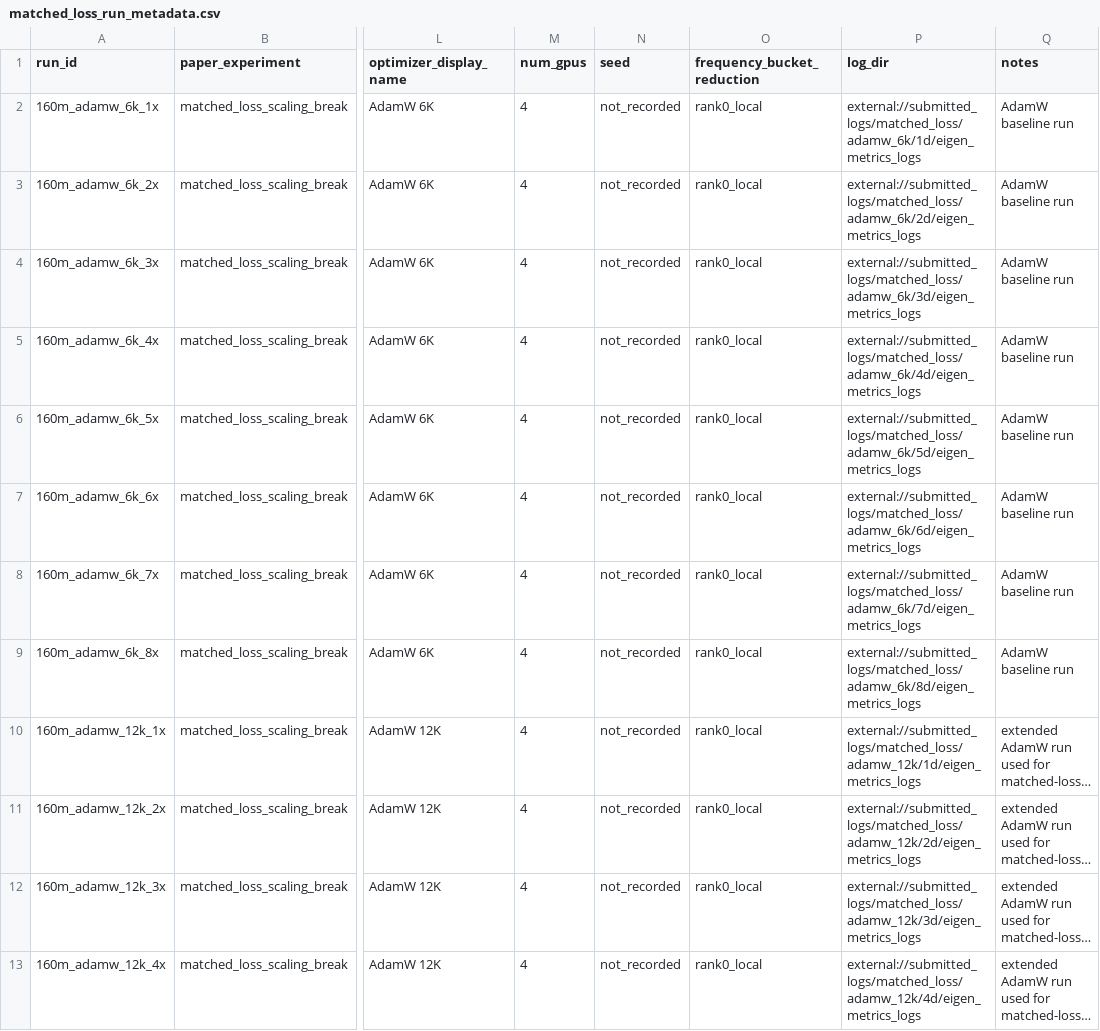
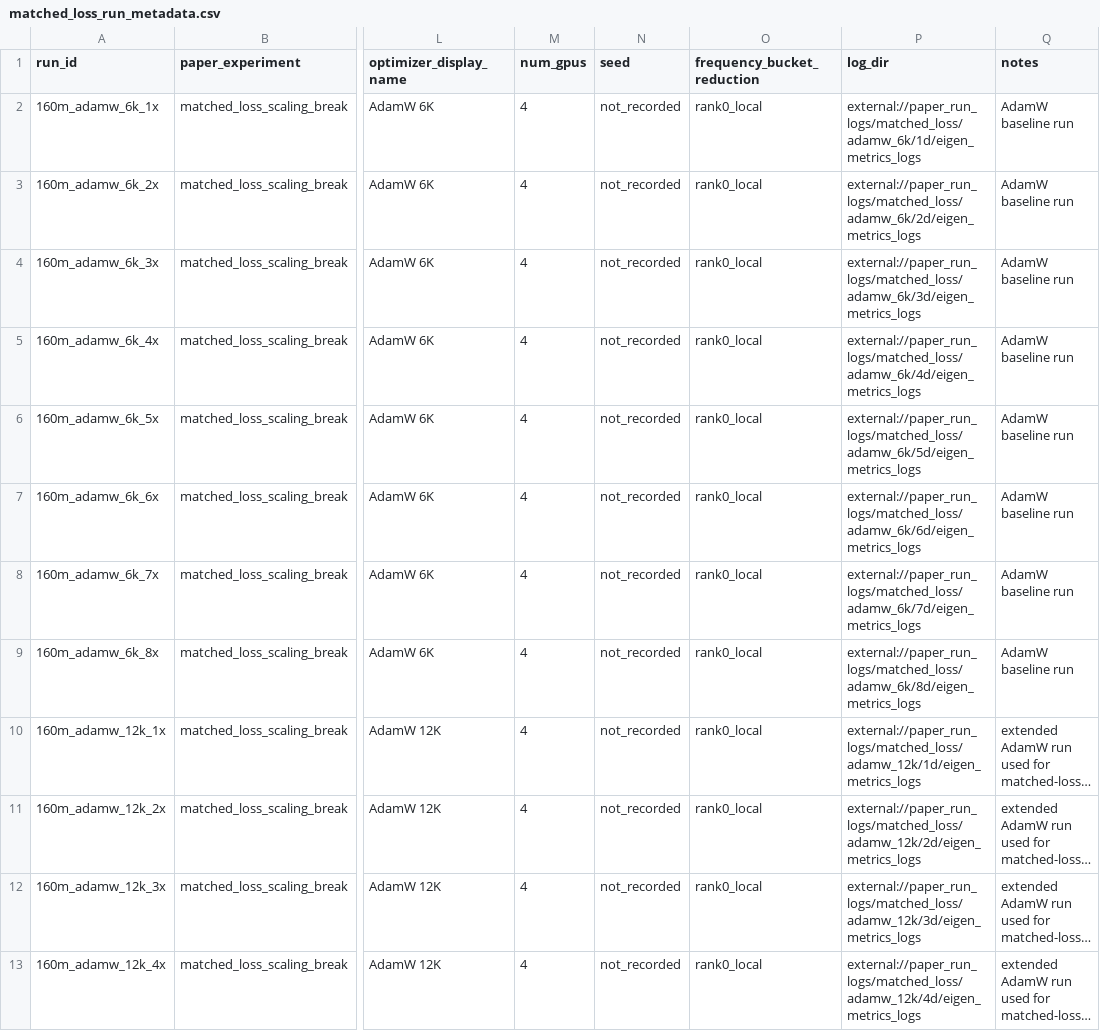
Before and after one commit to optimizer-scaling-laws/spectral-scaling-laws, a CSV file: results/processed/matched_loss_run_metadata.csv, drawn as a sheet; only a part is shown, gaps mark what is left out; long unchanged cells end in …; the diff covers the shown part only; the diff names each change by its address in the sheet, - before the commit and + after, or states it on an @@ line.

```diff
--- a/results/processed/matched_loss_run_metadata.csv
+++ b/results/processed/matched_loss_run_metadata.csv
-P2 (log_dir): external://submitted_logs/matched_loss/adamw_6k/1d/eigen_metrics_logs
+P2 (log_dir): external://paper_run_logs/matched_loss/adamw_6k/1d/eigen_metrics_logs
-P3 (log_dir): external://submitted_logs/matched_loss/adamw_6k/2d/eigen_metrics_logs
+P3 (log_dir): external://paper_run_logs/matched_loss/adamw_6k/2d/eigen_metrics_logs
-P4 (log_dir): external://submitted_logs/matched_loss/adamw_6k/3d/eigen_metrics_logs
+P4 (log_dir): external://paper_run_logs/matched_loss/adamw_6k/3d/eigen_metrics_logs
-P5 (log_dir): external://submitted_logs/matched_loss/adamw_6k/4d/eigen_metrics_logs
+P5 (log_dir): external://paper_run_logs/matched_loss/adamw_6k/4d/eigen_metrics_logs
-P6 (log_dir): external://submitted_logs/matched_loss/adamw_6k/5d/eigen_metrics_logs
+P6 (log_dir): external://paper_run_logs/matched_loss/adamw_6k/5d/eigen_metrics_logs
-P7 (log_dir): external://submitted_logs/matched_loss/adamw_6k/6d/eigen_metrics_logs
+P7 (log_dir): external://paper_run_logs/matched_loss/adamw_6k/6d/eigen_metrics_logs
-P8 (log_dir): external://submitted_logs/matched_loss/adamw_6k/7d/eigen_metrics_logs
+P8 (log_dir): external://paper_run_logs/matched_loss/adamw_6k/7d/eigen_metrics_logs
-P9 (log_dir): external://submitted_logs/matched_loss/adamw_6k/8d/eigen_metrics_logs
+P9 (log_dir): external://paper_run_logs/matched_loss/adamw_6k/8d/eigen_metrics_logs
-P10 (log_dir): external://submitted_logs/matched_loss/adamw_12k/1d/eigen_metrics_logs
+P10 (log_dir): external://paper_run_logs/matched_loss/adamw_12k/1d/eigen_metrics_logs
-P11 (log_dir): external://submitted_logs/matched_loss/adamw_12k/2d/eigen_metrics_logs
+P11 (log_dir): external://paper_run_logs/matched_loss/adamw_12k/2d/eigen_metrics_logs
-P12 (log_dir): external://submitted_logs/matched_loss/adamw_12k/3d/eigen_metrics_logs
+P12 (log_dir): external://paper_run_logs/matched_loss/adamw_12k/3d/eigen_metrics_logs
-P13 (log_dir): external://submitted_logs/matched_loss/adamw_12k/4d/eigen_metrics_logs
+P13 (log_dir): external://paper_run_logs/matched_loss/adamw_12k/4d/eigen_metrics_logs
```
Also changed, not shown: 12 edited cells elsewhere in this file, results/processed/dion_rank_sweep_run_metadata.csv, results/processed/run_metadata.csv, 43 other files.
